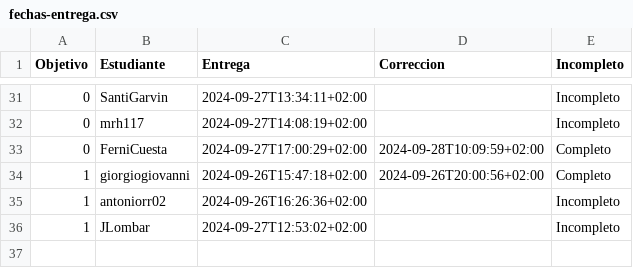
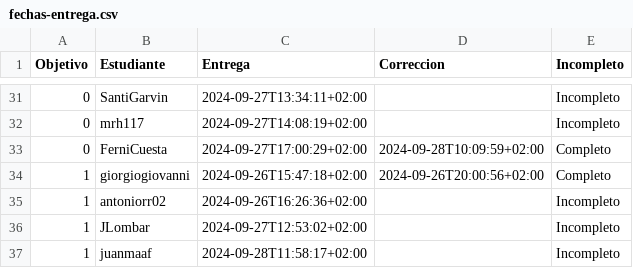
Before and after one commit to pablotl0/IV-, a CSV file: data/fechas-entrega.csv, drawn as a sheet; only a part is shown, gaps mark what is left out.

```diff
--- a/data/fechas-entrega.csv
+++ b/data/fechas-entrega.csv
@@ -36 +36,2 @@ Objetivo;Estudiante;Entrega;Correccion;Incompleto
 1; JLombar;2024-09-27T12:53:02+02:00;;Incompleto
+1; juanmaaf;2024-09-28T11:58:17+02:00;;Incompleto
```
Also changed, not shown: 1 other file.
